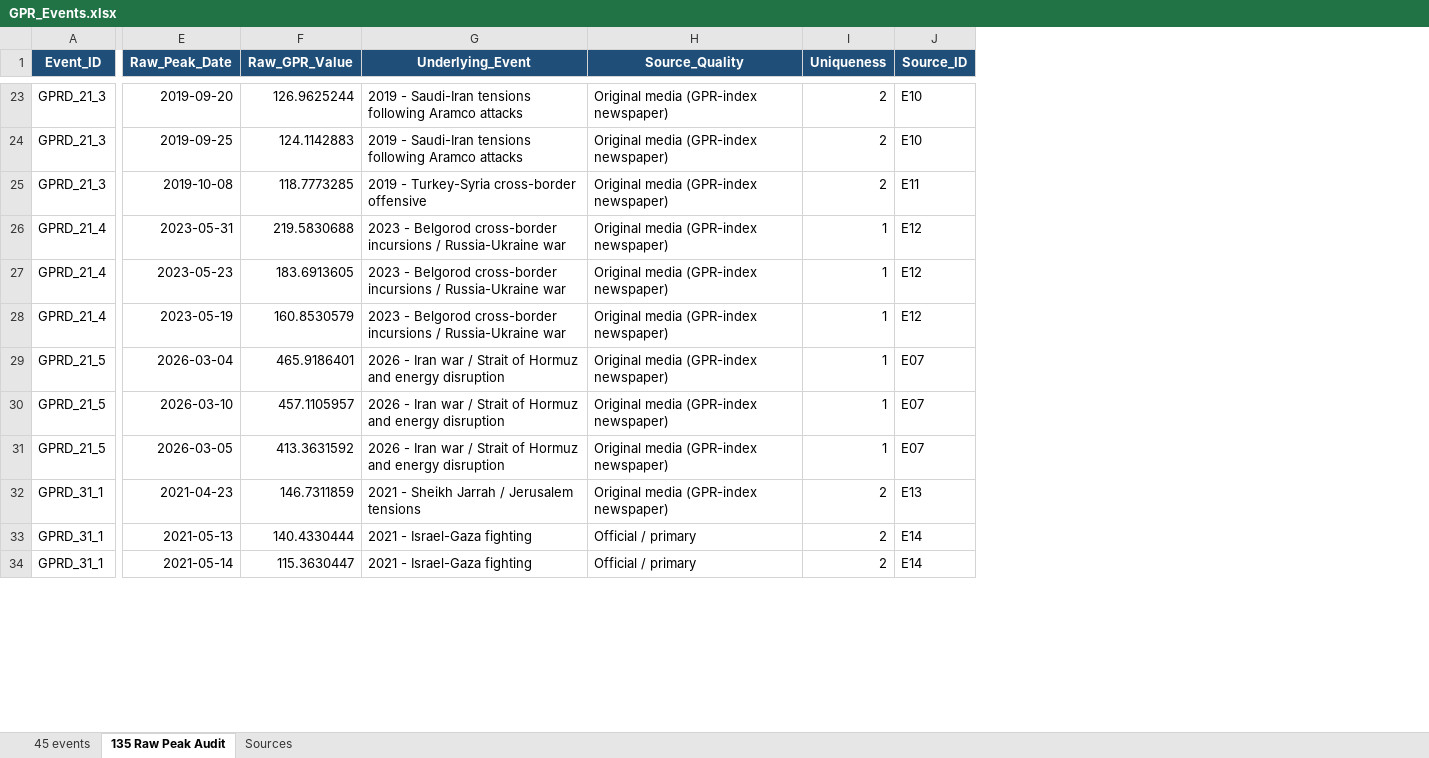
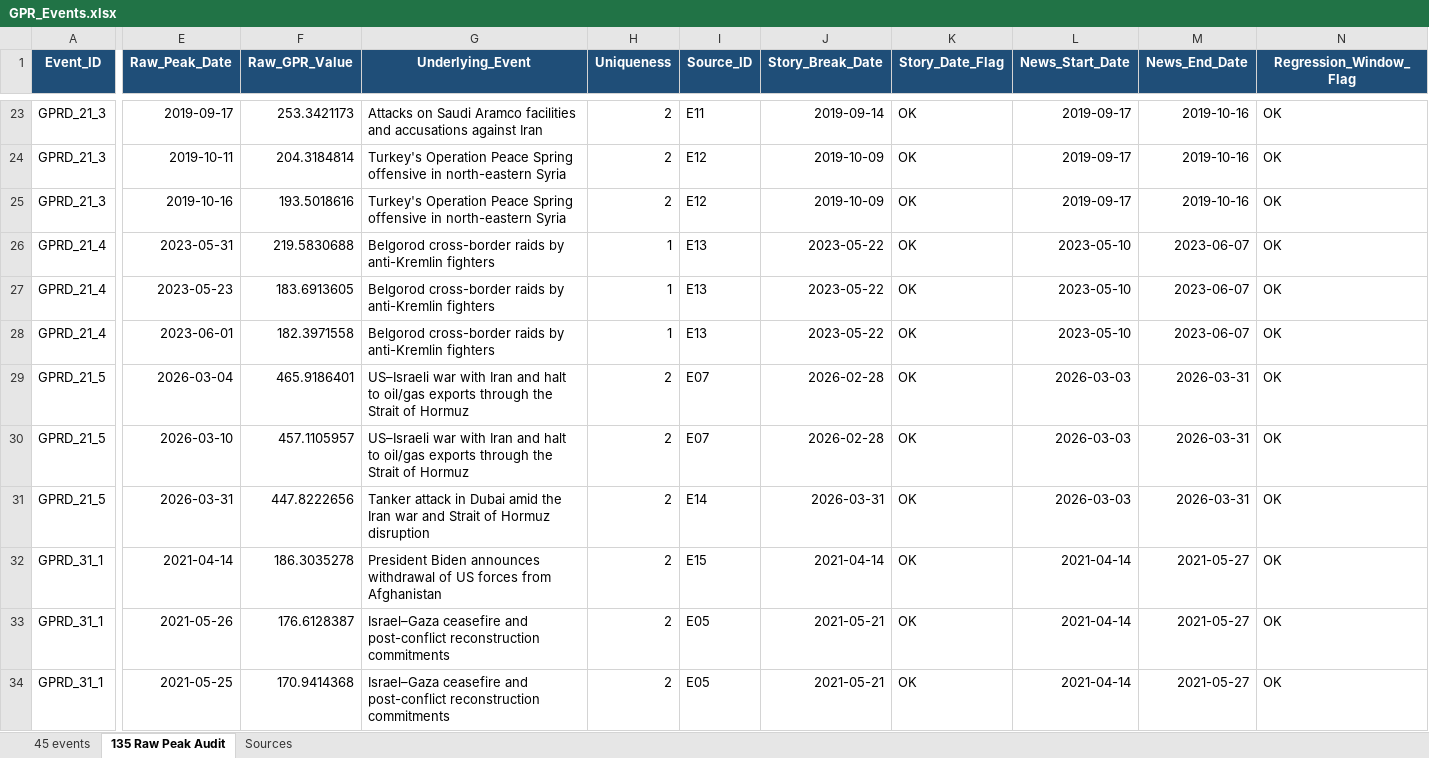
Before and after one commit to reinerwiese/Geopolitical-Risk-Bitcoin-SA-Markets, an Excel workbook: GPR_Events.xlsx, sheet 135 Raw Peak Audit, drawn as a sheet; only a part is shown, gaps mark what is left out; values as stored, in another font and other column widths than the file's, no borders; removed rows and columns are numbered as before the commit, all else as after; the diff covers the shown part only; the diff names each change by its address in the sheet, - before the commit and + after, or states it on an @@ line.

Commit message:
Update GPR_Events.xlsx

```diff
--- a/GPR_Events.xlsx (sheet 135 Raw Peak Audit)
+++ b/GPR_Events.xlsx (sheet 135 Raw Peak Audit)
-column H (Source_Quality), rows 23-34: Original media (GPR-index newspaper) | Original media (GPR-index newspaper) | Original media (GPR-index newspaper) | Original media (GPR-index newspaper) | Original media (GPR-index newspaper) | Original media (GPR-index newspaper) | Original media (GPR-index newspaper) | Original media (GPR-index newspaper) | Original media (GPR-index newspaper) | Original media (GPR-index newspaper) | Official / primary | Official / primary
+column J (Story_Break_Date), rows 23-34: 2019-09-14 | 2019-10-09 | 2019-10-09 | 2023-05-22 | 2023-05-22 | 2023-05-22 | 2026-02-28 | 2026-02-28 | 2026-03-31 | 2021-04-14 | 2021-05-21 | 2021-05-21
+column K (Story_Date_Flag), rows 23-34: all OK
+column L (News_Start_Date), rows 23-34: 2019-09-17 | 2019-09-17 | 2019-09-17 | 2023-05-10 | 2023-05-10 | 2023-05-10 | 2026-03-03 | 2026-03-03 | 2026-03-03 | 2021-04-14 | 2021-04-14 | 2021-04-14
+column M (News_End_Date), rows 23-34: 2019-10-16 | 2019-10-16 | 2019-10-16 | 2023-06-07 | 2023-06-07 | 2023-06-07 | 2026-03-31 | 2026-03-31 | 2026-03-31 | 2021-05-27 | 2021-05-27 | 2021-05-27
+column N (Regression_Window_Flag), rows 23-34: all OK
-E23 (Raw_Peak_Date): 2019-09-20
+E23 (Raw_Peak_Date): 2019-09-17
-F23 (Raw_GPR_Value): 126.9625244
+F23 (Raw_GPR_Value): 253.3421173
-G23 (Underlying_Event): 2019 - Saudi-Iran tensions following Aramco attacks
+G23 (Underlying_Event): Attacks on Saudi Aramco facilities and accusations against Iran
-I23 (Source_ID): E10
+I23 (Source_ID): E11
-E24 (Raw_Peak_Date): 2019-09-25
+E24 (Raw_Peak_Date): 2019-10-11
-F24 (Raw_GPR_Value): 124.1142883
+F24 (Raw_GPR_Value): 204.3184814
-G24 (Underlying_Event): 2019 - Saudi-Iran tensions following Aramco attacks
+G24 (Underlying_Event): Turkey's Operation Peace Spring offensive in north-eastern Syria
-I24 (Source_ID): E10
+I24 (Source_ID): E12
-E25 (Raw_Peak_Date): 2019-10-08
+E25 (Raw_Peak_Date): 2019-10-16
-F25 (Raw_GPR_Value): 118.7773285
+F25 (Raw_GPR_Value): 193.5018616
-G25 (Underlying_Event): 2019 - Turkey-Syria cross-border offensive
+G25 (Underlying_Event): Turkey's Operation Peace Spring offensive in north-eastern Syria
-I25 (Source_ID): E11
+I25 (Source_ID): E12
-G26:G28 (Underlying_Event): 2023 - Belgorod cross-border incursions / Russia-Ukraine war
+G26:G28 (Underlying_Event): Belgorod cross-border raids by anti-Kremlin fighters
-I26:I28 (Source_ID): E12
+I26:I28 (Source_ID): E13
-E28 (Raw_Peak_Date): 2023-05-19
+E28 (Raw_Peak_Date): 2023-06-01
-F28 (Raw_GPR_Value): 160.8530579
+F28 (Raw_GPR_Value): 182.3971558
-G29:G30 (Underlying_Event): 2026 - Iran war / Strait of Hormuz and energy disruption
+G29:G30 (Underlying_Event): US–Israeli war with Iran and halt to oil/gas exports through the Strait of Hormuz
-H29:H31 (Uniqueness): 1
+H29:H31 (Uniqueness): 2
-E31 (Raw_Peak_Date): 2026-03-05
+E31 (Raw_Peak_Date): 2026-03-31
-F31 (Raw_GPR_Value): 413.3631592
+F31 (Raw_GPR_Value): 447.8222656
-G31 (Underlying_Event): 2026 - Iran war / Strait of Hormuz and energy disruption
+G31 (Underlying_Event): Tanker attack in Dubai amid the Iran war and Strait of Hormuz disruption
-I31 (Source_ID): E07
+I31 (Source_ID): E14
-E32 (Raw_Peak_Date): 2021-04-23
+E32 (Raw_Peak_Date): 2021-04-14
-F32 (Raw_GPR_Value): 146.7311859
+F32 (Raw_GPR_Value): 186.3035278
-G32 (Underlying_Event): 2021 - Sheikh Jarrah / Jerusalem tensions
+G32 (Underlying_Event): President Biden announces withdrawal of US forces from Afghanistan
-I32 (Source_ID): E13
+I32 (Source_ID): E15
-E33 (Raw_Peak_Date): 2021-05-13
+E33 (Raw_Peak_Date): 2021-05-26
-F33 (Raw_GPR_Value): 140.4330444
+F33 (Raw_GPR_Value): 176.6128387
-G33:G34 (Underlying_Event): 2021 - Israel-Gaza fighting
+G33:G34 (Underlying_Event): Israel–Gaza ceasefire and post-conflict reconstruction commitments
-I33:I34 (Source_ID): E14
+I33:I34 (Source_ID): E05
-E34 (Raw_Peak_Date): 2021-05-14
+E34 (Raw_Peak_Date): 2021-05-25
-F34 (Raw_GPR_Value): 115.3630447
+F34 (Raw_GPR_Value): 170.9414368
```
Also changed, not shown: 347 edited cells elsewhere in this sheet, sheet Sources, sheet 45 events, formulas that keep their value.
